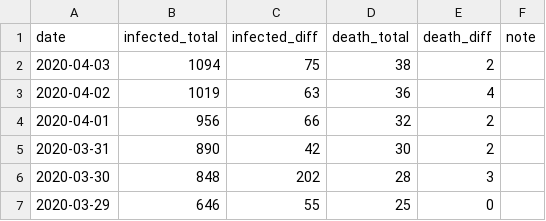
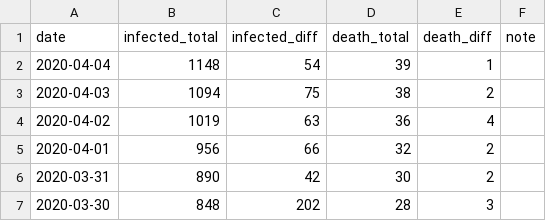
Before and after one commit to jackjlee/covid19_scc, a CSV file: covid19_scc.csv, drawn as a sheet; only a part is shown; the shorter side is filled out with more unchanged rows.

Commit message:
Updated with data available on April 4

```diff
--- a/covid19_scc.csv
+++ b/covid19_scc.csv
@@ -1,2 +1,3 @@
 date,infected_total,infected_diff,death_total,death_diff,note
+2020-04-04,1148,54,39,1,
 2020-04-03,1094,75,38,2,
```
Also changed, not shown: 2 other files.
